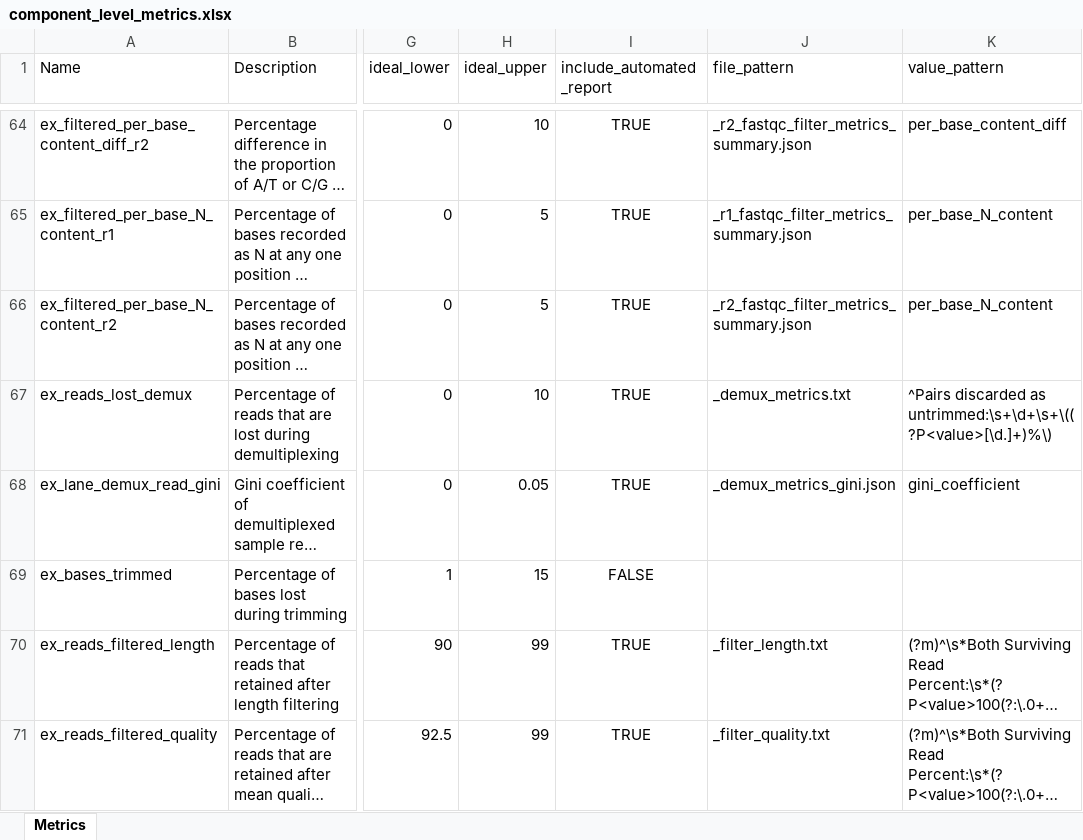
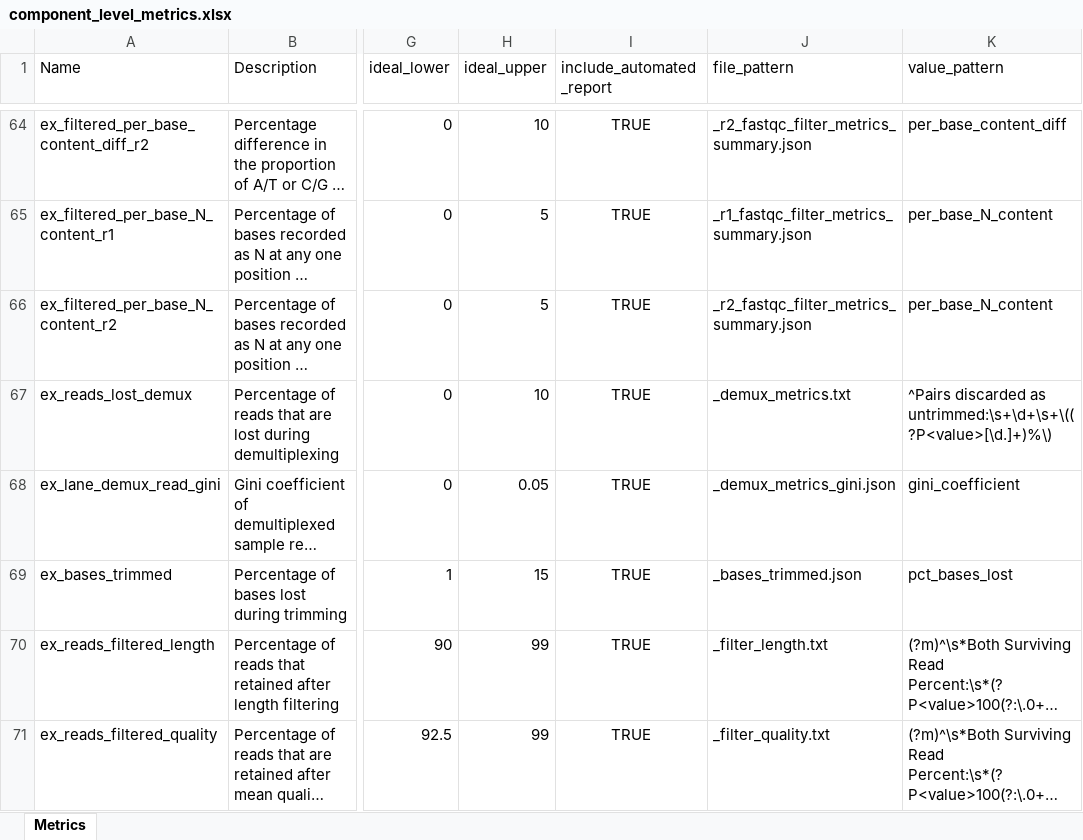
Before and after one commit to systematicmedicine/SomaticCODEC, an Excel workbook: config/component_level_metrics.xlsx, sheet Metrics, drawn as a sheet; only a part is shown, gaps mark what is left out; long unchanged cells end in …; values as stored, in another font and other column widths than the file's, no borders; the diff names each change by its address in the sheet, - before the commit and + after, or states it on an @@ line.

Commit message:
Added percent_reads_bases_lost.py and test. Deleted ex_fastp_filter_summary_metrics.py as no longer needed due to change to trimmomatic

```diff
--- a/config/component_level_metrics.xlsx (sheet Metrics)
+++ b/config/component_level_metrics.xlsx (sheet Metrics)
-I69 (include_automated_report): FALSE
+I69 (include_automated_report): TRUE
-J69 (file_pattern): (empty)
+J69 (file_pattern): _bases_trimmed.json
-K69 (value_pattern): (empty)
+K69 (value_pattern): pct_bases_lost
```
Also changed, not shown: 12 other files.
